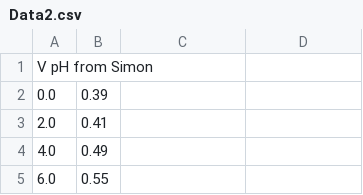
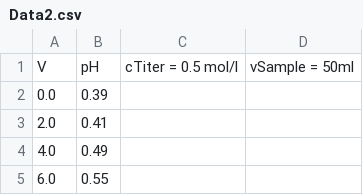
Before and after one commit to Trekki03/Titration-Analyzer, a CSV file: data/Data2.csv, drawn as a sheet; only a part is shown.

```diff
--- a/data/Data2.csv
+++ b/data/Data2.csv
@@ -1,2 +1,2 @@
-V    pH     from Simon
+V, pH, cTiter = 0.5 mol/l, vSample = 50ml
 0.0,0.39
```
Also changed, not shown: 12 other files.
